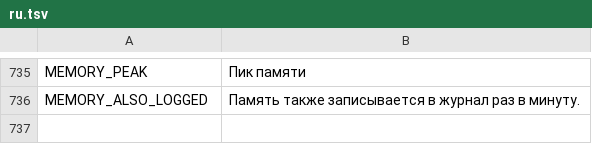
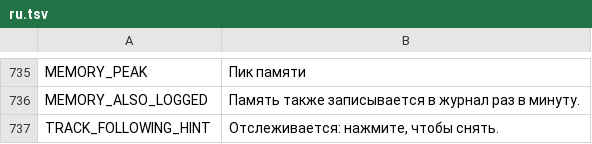
Before and after one commit to myso-kr/hell-is-us-mod, a TSV file: assets/i18n/ru.tsv, drawn as a sheet; only a part is shown, gaps mark what is left out.

```diff
--- a/assets/i18n/ru.tsv
+++ b/assets/i18n/ru.tsv
@@ -736 +736,2 @@ MEMORY_PEAK	Пик памяти
 MEMORY_ALSO_LOGGED	Память также записывается в журнал раз в минуту.
+TRACK_FOLLOWING_HINT	Отслеживается: нажмите, чтобы снять.
```
Also changed, not shown: assets/i18n/de.tsv, assets/i18n/es.tsv, 12 other files.
